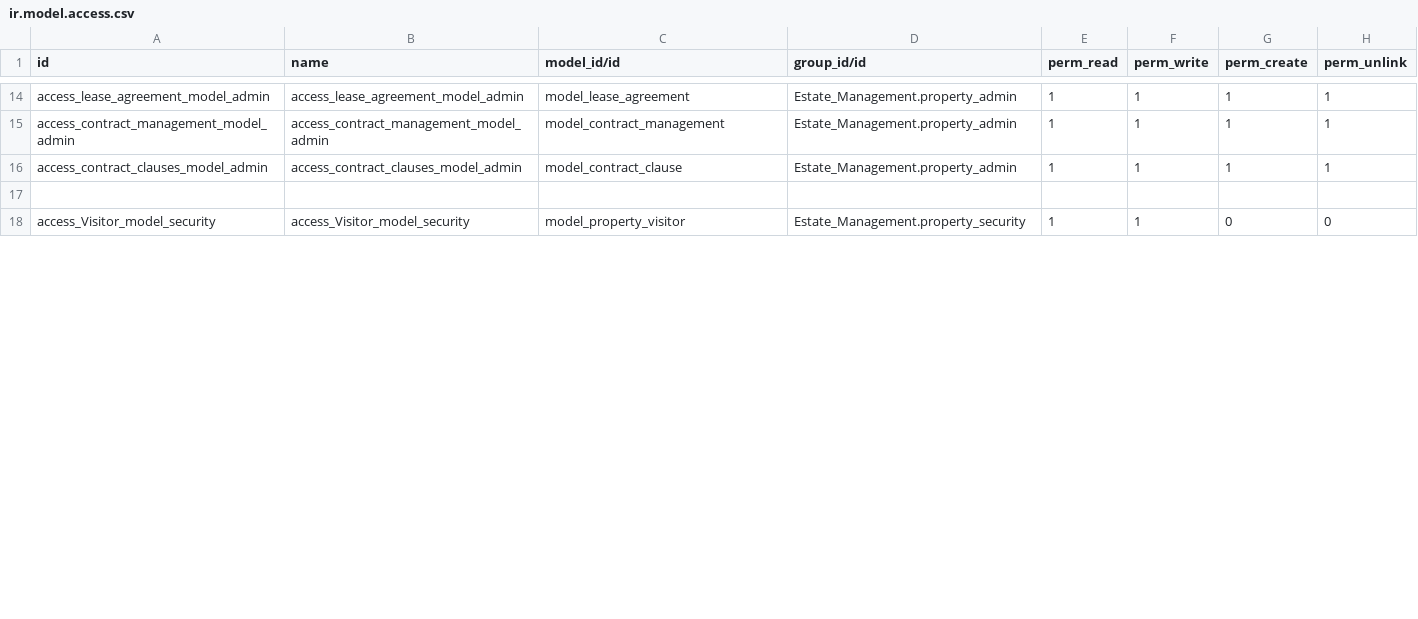
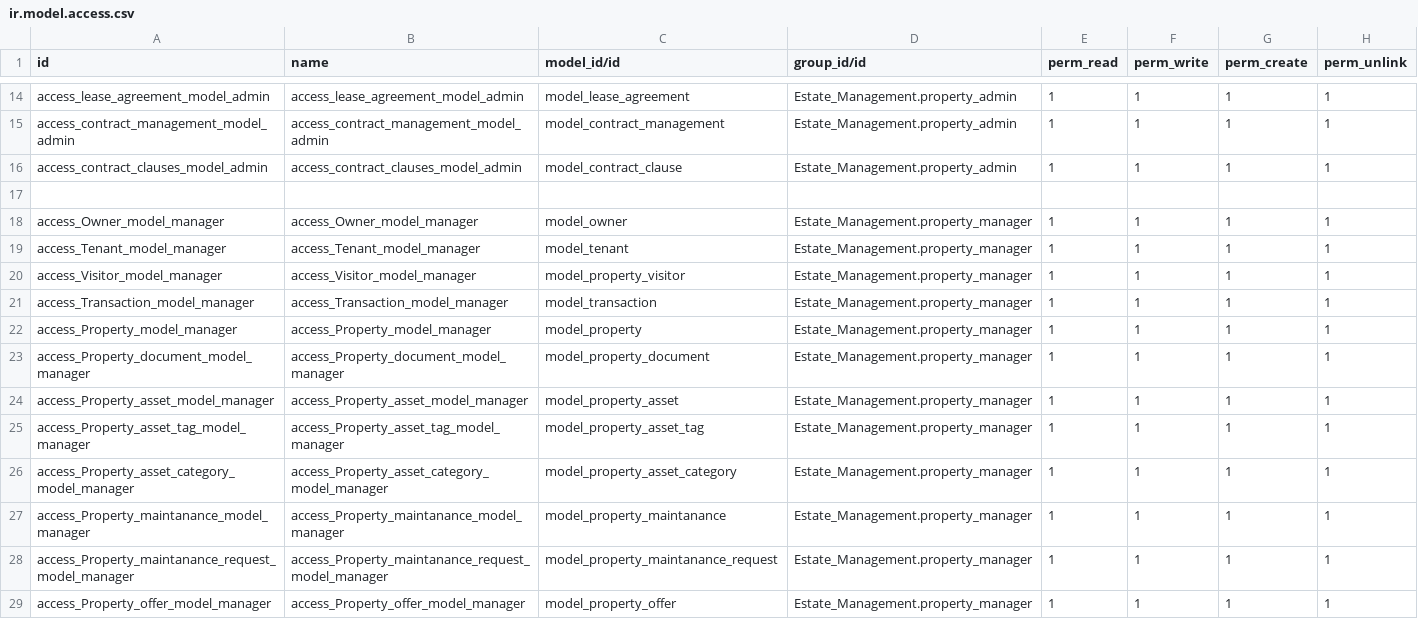
Before and after one commit to Abdelrahman-Hanafy/Estate-Management, a CSV file: security/ir.model.access.csv, drawn as a sheet; only a part is shown, gaps mark what is left out; the shorter side is filled out with more unchanged rows; the diff covers the shown part only; the diff names each change by its address in the sheet, - before the commit and + after, or states it on an @@ line.

Commit message:
Add: Property Manager has all the perm put on the properties he manages only

```diff
--- a/security/ir.model.access.csv
+++ b/security/ir.model.access.csv
+row 18: access_Owner_model_manager | access_Owner_model_manager | model_owner | Estate_Management.property_manager | 1 | 1 | 1 | 1
+row 19: access_Tenant_model_manager | access_Tenant_model_manager | model_tenant | Estate_Management.property_manager | 1 | 1 | 1 | 1
+row 20: access_Visitor_model_manager | access_Visitor_model_manager | model_property_visitor | Estate_Management.property_manager | 1 | 1 | 1 | 1
+row 21: access_Transaction_model_manager | access_Transaction_model_manager | model_transaction | Estate_Management.property_manager | 1 | 1 | 1 | 1
+row 22: access_Property_model_manager | access_Property_model_manager | model_property | Estate_Management.property_manager | 1 | 1 | 1 | 1
+row 23: access_Property_document_model_manager | access_Property_document_model_manager | model_property_document | Estate_Management.property_manager | 1 | 1 | 1 | 1
+row 24: access_Property_asset_model_manager | access_Property_asset_model_manager | model_property_asset | Estate_Management.property_manager | 1 | 1 | 1 | 1
+row 25: access_Property_asset_tag_model_manager | access_Property_asset_tag_model_manager | model_property_asset_tag | Estate_Management.property_manager | 1 | 1 | 1 | 1
+row 26: access_Property_asset_category_model_manager | access_Property_asset_category_model_manager | model_property_asset_category | Estate_Management.property_manager | 1 | 1 | 1 | 1
+row 27: access_Property_maintanance_model_manager | access_Property_maintanance_model_manager | model_property_maintanance | Estate_Management.property_manager | 1 | 1 | 1 | 1
+row 28: access_Property_maintanance_request_model_manager | access_Property_maintanance_request_model_manager | model_property_maintanance_request | Estate_Management.property_manager | 1 | 1 | 1 | 1
+row 29: access_Property_offer_model_manager | access_Property_offer_model_manager | model_property_offer | Estate_Management.property_manager | 1 | 1 | 1 | 1
```
Also changed, not shown: 4 added rows and 6 removed rows elsewhere in this file, 3 other files.
